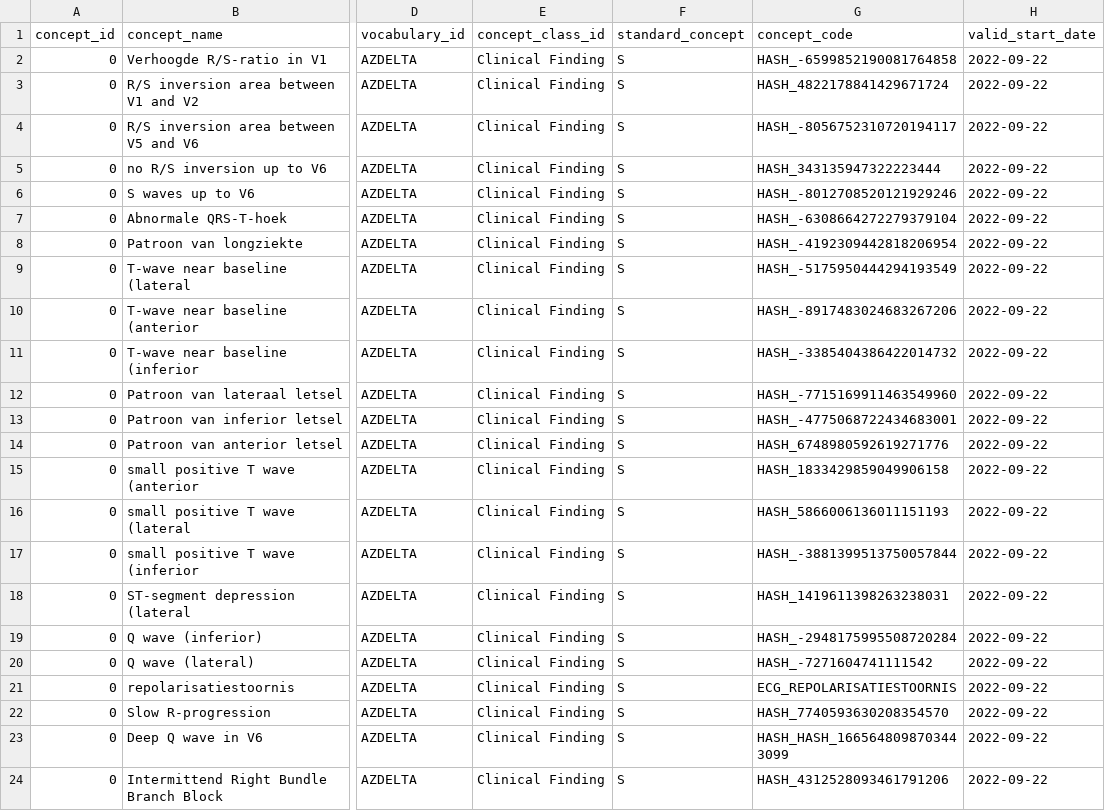
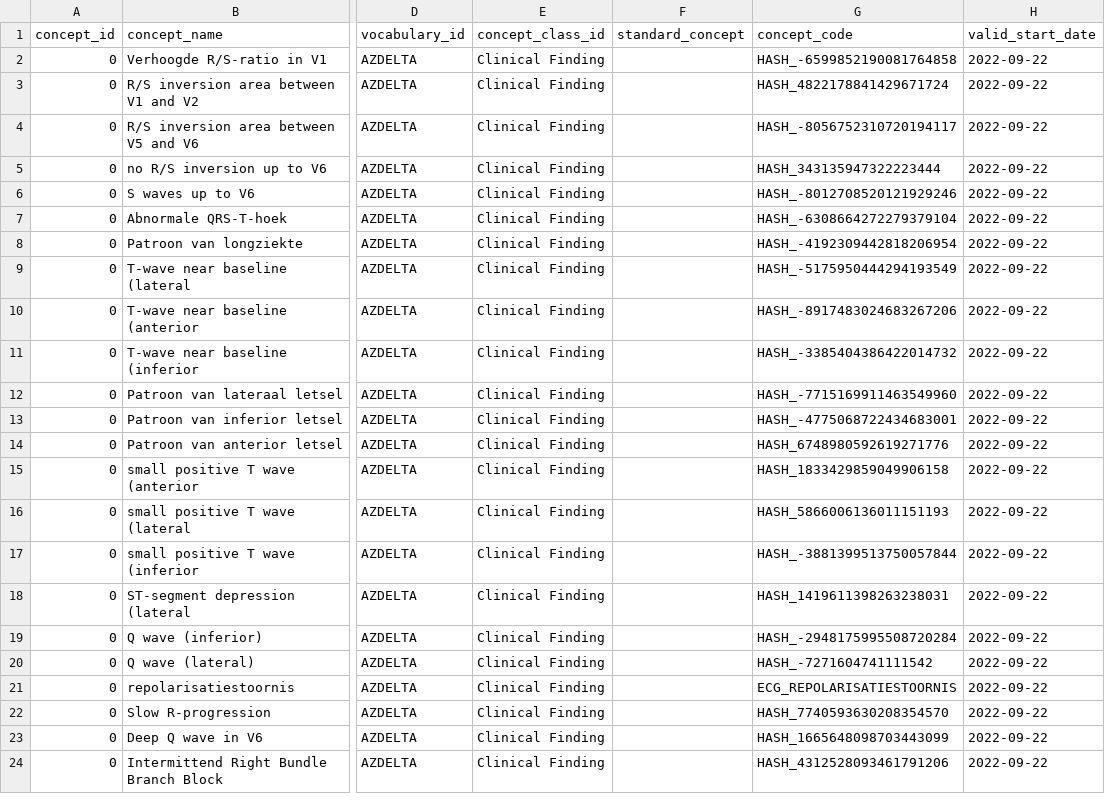
Before and after one commit to RADar-AZDelta/AZDelta-OMOP-CDM, a CSV file: condition_occurrence/condition_concept_id/custom/ecg_concept.csv, drawn as a sheet; only a part is shown, gaps mark what is left out; the diff names each change by its address in the sheet, - before the commit and + after, or states it on an @@ line.

```diff
--- a/condition_occurrence/condition_concept_id/custom/ecg_concept.csv
+++ b/condition_occurrence/condition_concept_id/custom/ecg_concept.csv
-F2:F24 (standard_concept): S
+F2:F24 (standard_concept): (empty)
-G23 (concept_code): HASH_HASH_1665648098703443099
+G23 (concept_code): HASH_1665648098703443099
```
Also changed, not shown: episode/episode_object_concept_id/custom/kuur_concept.csv, measurement/measurement_concept_id/custom/azdelta_lab_concept.csv, 18 other files.
